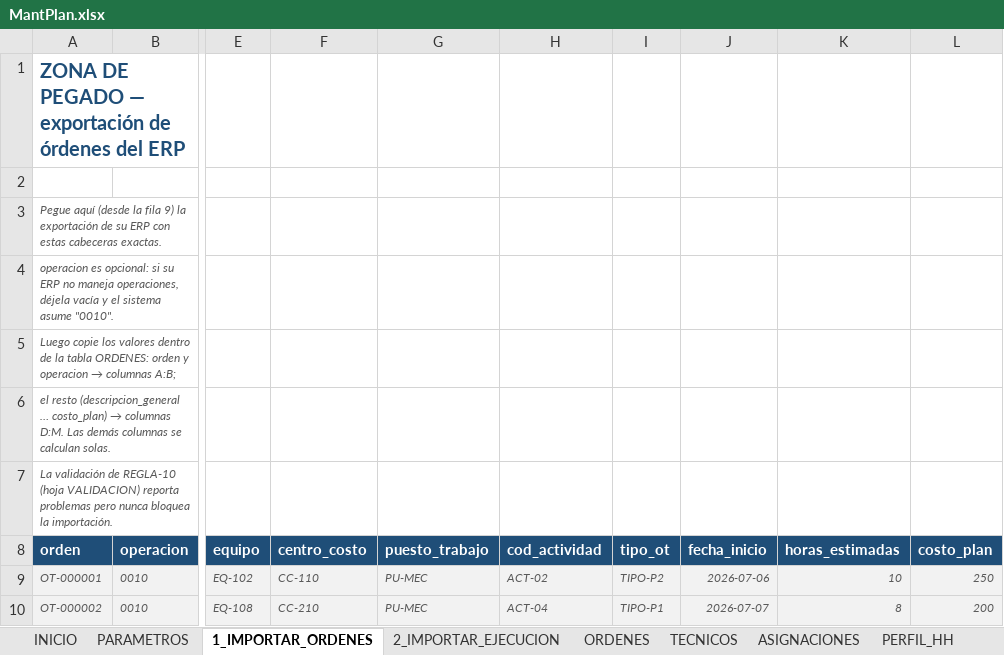
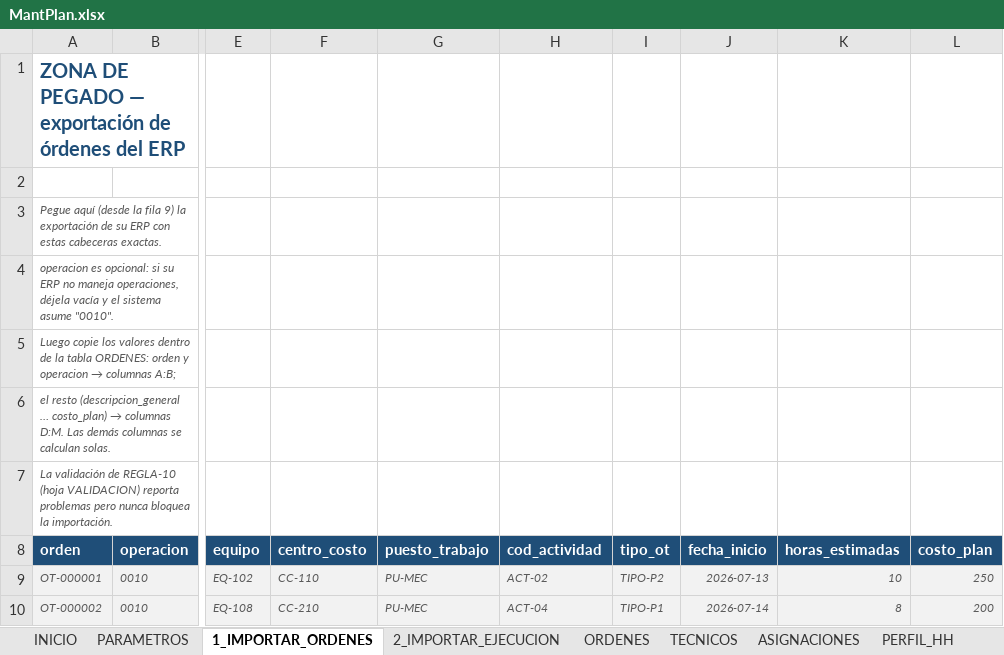
Before and after one commit to Crysthian04/Creacion-de-Notepad, an Excel workbook: mantplan/MantPlan.xlsx, sheet 1_IMPORTAR_ORDENES, drawn as a sheet; only a part is shown, gaps mark what is left out; values as stored, in another font and other column widths than the file's, no borders; the diff names each change by its address in the sheet, - before the commit and + after, or states it on an @@ line.

```diff
--- a/mantplan/MantPlan.xlsx (sheet 1_IMPORTAR_ORDENES)
+++ b/mantplan/MantPlan.xlsx (sheet 1_IMPORTAR_ORDENES)
-J9 (fecha_inicio): 2026-07-06
+J9 (fecha_inicio): 2026-07-13
-J10 (fecha_inicio): 2026-07-07
+J10 (fecha_inicio): 2026-07-14
```
Also changed, not shown: sheet ASIGNACIONES, sheet ORDENES, sheet PERFIL_HH, sheet ADHERENCIA, sheet INICIO, sheet EXPORTAR, 1 more sheet, charts or pictures, 3 other files.
